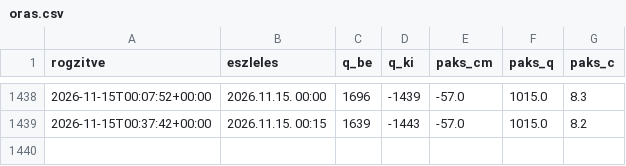
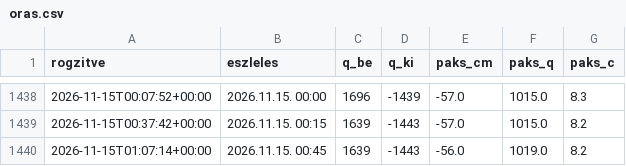
Before and after one commit to lpapp68/basin, a CSV file: archiv/oras.csv, drawn as a sheet; only a part is shown, gaps mark what is left out.

```diff
--- a/archiv/oras.csv
+++ b/archiv/oras.csv
@@ -1439 +1439,2 @@ rogzitve,eszleles,q_be,q_ki,paks_cm,paks_q,paks_c
 2026-11-15T00:37:42+00:00,2026.11.15. 00:15,1639,-1443,-57.0,1015.0,8.2
+2026-11-15T01:07:14+00:00,2026.11.15. 00:45,1639,-1443,-56.0,1019.0,8.2
```
Also changed, not shown: archiv/duna_napi.csv, archiv/napi.csv, 2 other files.
